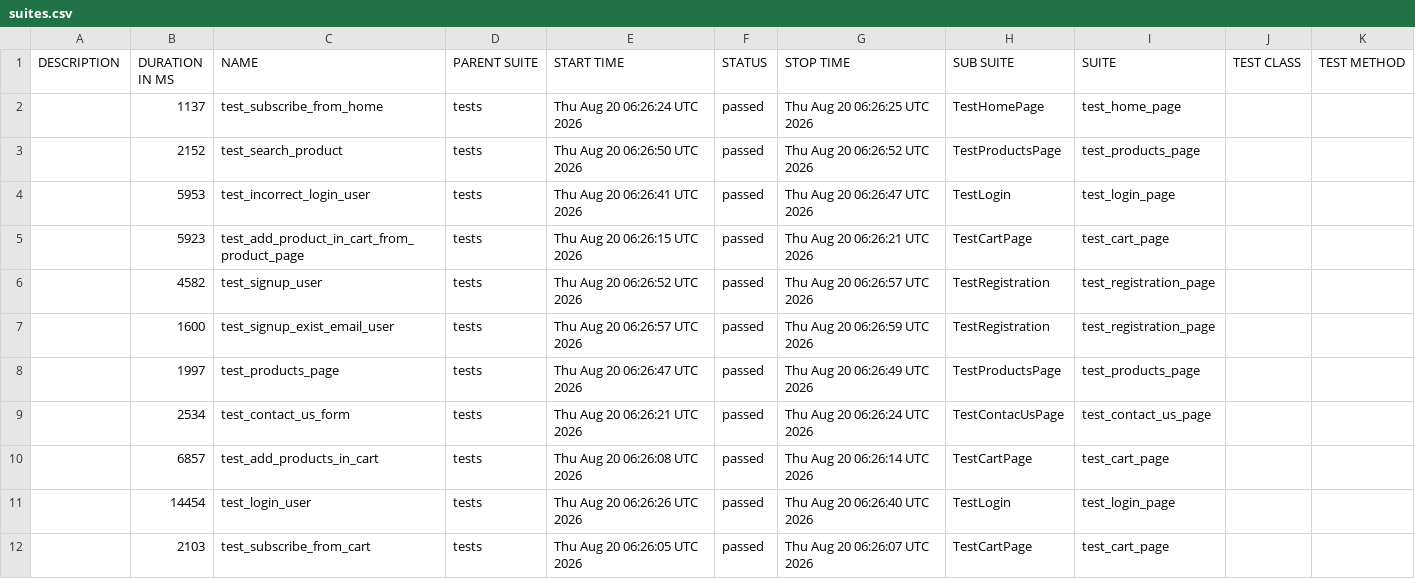
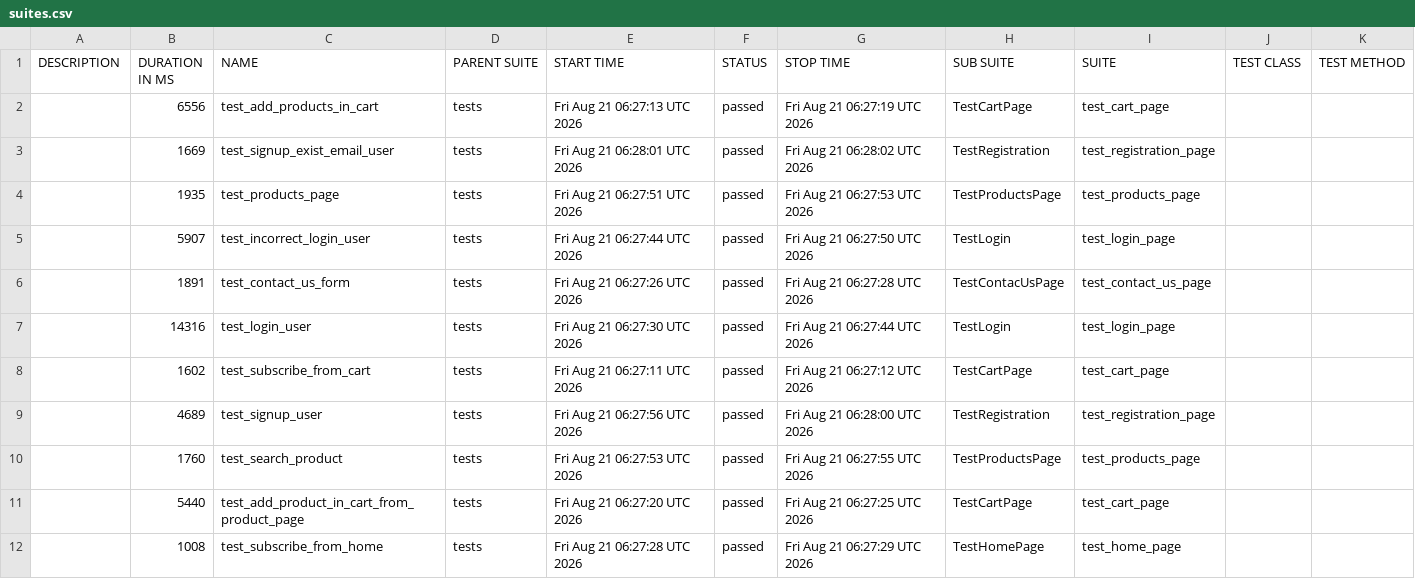
Before and after one commit to AAKats/Marketplace, a CSV file: data/suites.csv, drawn as a sheet.

```diff
--- a/data/suites.csv
+++ b/data/suites.csv
@@ -1,12 +1,12 @@
 "DESCRIPTION","DURATION IN MS","NAME","PARENT SUITE","START TIME","STATUS","STOP TIME","SUB SUITE","SUITE","TEST CLASS","TEST METHOD"
-"","1137","test_subscribe_from_home","tests","Thu Aug 20 06:26:24 UTC 2026","passed","Thu Aug 20 06:26:25 UTC 2026","TestHomePage","test_home_page","",""
-"","2152","test_search_product","tests","Thu Aug 20 06:26:50 UTC 2026","passed","Thu Aug 20 06:26:52 UTC 2026","TestProductsPage","test_products_page","",""
-"","5953","test_incorrect_login_user","tests","Thu Aug 20 06:26:41 UTC 2026","passed","Thu Aug 20 06:26:47 UTC 2026","TestLogin","test_login_page","",""
-"","5923","test_add_product_in_cart_from_product_page","tests","Thu Aug 20 06:26:15 UTC 2026","passed","Thu Aug 20 06:26:21 UTC 2026","TestCartPage","test_cart_page","",""
-"","4582","test_signup_user","tests","Thu Aug 20 06:26:52 UTC 2026","passed","Thu Aug 20 06:26:57 UTC 2026","TestRegistration","test_registration_page","",""
-"","1600","test_signup_exist_email_user","tests","Thu Aug 20 06:26:57 UTC 2026","passed","Thu Aug 20 06:26:59 UTC 2026","TestRegistration","test_registration_page","",""
-"","1997","test_products_page","tests","Thu Aug 20 06:26:47 UTC 2026","passed","Thu Aug 20 06:26:49 UTC 2026","TestProductsPage","test_products_page","",""
-"","2534","test_contact_us_form","tests","Thu Aug 20 06:26:21 UTC 2026","passed","Thu Aug 20 06:26:24 UTC 2026","TestContacUsPage","test_contact_us_page","",""
-"","6857","test_add_products_in_cart","tests","Thu Aug 20 06:26:08 UTC 2026","passed","Thu Aug 20 06:26:14 UTC 2026","TestCartPage","test_cart_page","",""
-"","14454","test_login_user","tests","Thu Aug 20 06:26:26 UTC 2026","passed","Thu Aug 20 06:26:40 UTC 2026","TestLogin","test_login_page","",""
-"","2103","test_subscribe_from_cart","tests","Thu Aug 20 06:26:05 UTC 2026","passed","Thu Aug 20 06:26:07 UTC 2026","TestCartPage","test_cart_page","",""
+"","6556","test_add_products_in_cart","tests","Fri Aug 21 06:27:13 UTC 2026","passed","Fri Aug 21 06:27:19 UTC 2026","TestCartPage","test_cart_page","",""
+"","1669","test_signup_exist_email_user","tests","Fri Aug 21 06:28:01 UTC 2026","passed","Fri Aug 21 06:28:02 UTC 2026","TestRegistration","test_registration_page","",""
+"","1935","test_products_page","tests","Fri Aug 21 06:27:51 UTC 2026","passed","Fri Aug 21 06:27:53 UTC 2026","TestProductsPage","test_products_page","",""
+"","5907","test_incorrect_login_user","tests","Fri Aug 21 06:27:44 UTC 2026","passed","Fri Aug 21 06:27:50 UTC 2026","TestLogin","test_login_page","",""
+"","1891","test_contact_us_form","tests","Fri Aug 21 06:27:26 UTC 2026","passed","Fri Aug 21 06:27:28 UTC 2026","TestContacUsPage","test_contact_us_page","",""
+"","14316","test_login_user","tests","Fri Aug 21 06:27:30 UTC 2026","passed","Fri Aug 21 06:27:44 UTC 2026","TestLogin","test_login_page","",""
+"","1602","test_subscribe_from_cart","tests","Fri Aug 21 06:27:11 UTC 2026","passed","Fri Aug 21 06:27:12 UTC 2026","TestCartPage","test_cart_page","",""
+"","4689","test_signup_user","tests","Fri Aug 21 06:27:56 UTC 2026","passed","Fri Aug 21 06:28:00 UTC 2026","TestRegistration","test_registration_page","",""
+"","1760","test_search_product","tests","Fri Aug 21 06:27:53 UTC 2026","passed","Fri Aug 21 06:27:55 UTC 2026","TestProductsPage","test_products_page","",""
+"","5440","test_add_product_in_cart_from_product_page","tests","Fri Aug 21 06:27:20 UTC 2026","passed","Fri Aug 21 06:27:25 UTC 2026","TestCartPage","test_cart_page","",""
+"","1008","test_subscribe_from_home","tests","Fri Aug 21 06:27:28 UTC 2026","passed","Fri Aug 21 06:27:29 UTC 2026","TestHomePage","test_home_page","",""
```
Also changed, not shown: data/behaviors.csv, 48 other files.
